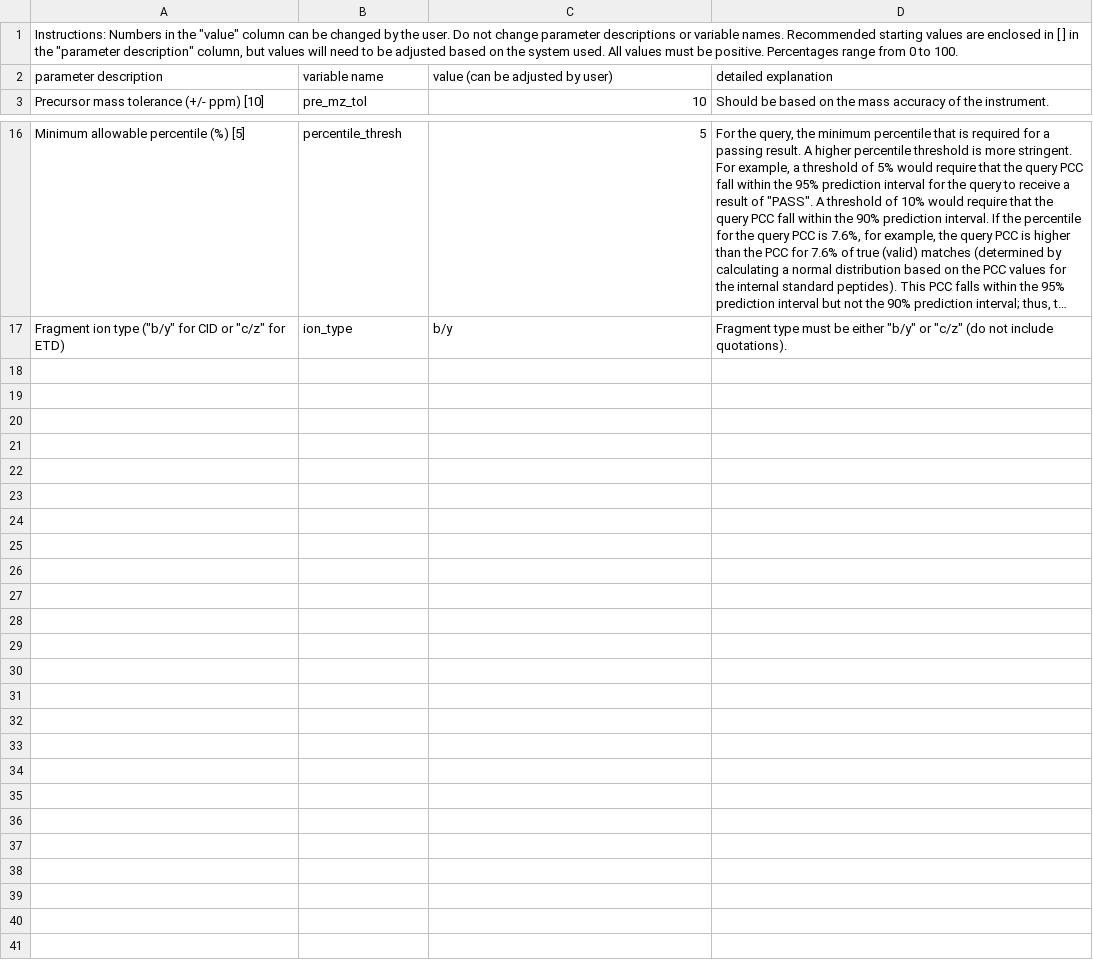
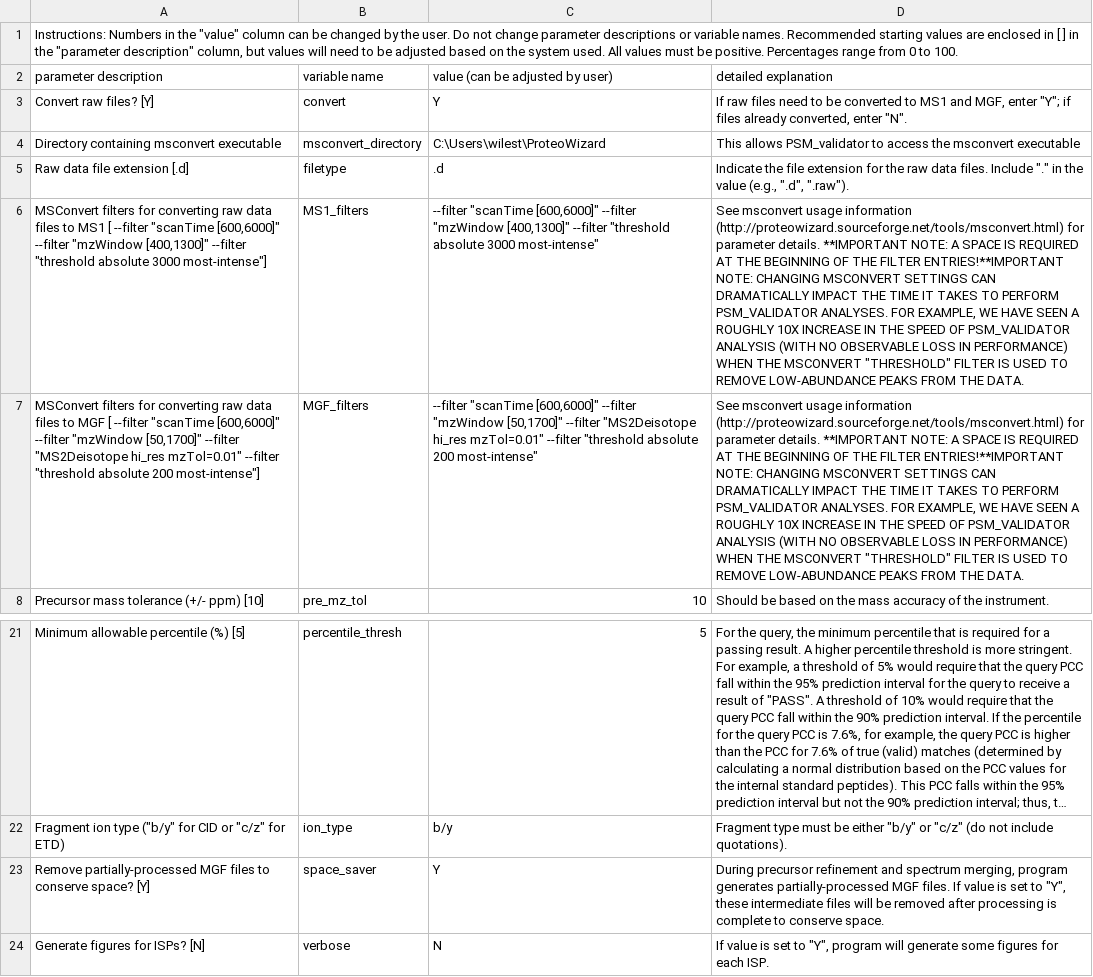
Before and after one commit to Delong-Lab/PSM_validator, a CSV file: parameters/settings.csv, drawn as a sheet; only a part is shown, gaps mark what is left out; long unchanged cells end in …; the diff names each change by its address in the sheet, - before the commit and + after, or states it on an @@ line.

Commit message:
fixed msconvert compatibility issues, merged settings and msconvert_settings files

```diff
--- a/parameters/settings.csv
+++ b/parameters/settings.csv
+row 3: Convert raw files? [Y] | convert | Y | If raw files need to be converted to MS1 and MGF, enter "Y"; if files already converted, enter "N".
+row 4: Directory containing msconvert executable | msconvert_directory | C:\Users\wilest\ProteoWizard | This allows PSM_validator to access the msconvert executable
+row 5: Raw data file extension [.d] | filetype | .d | Indicate the file extension for the raw data files. Include "." in the value (e.g., ".d", ".raw").
+row 6: MSConvert filters for converting raw data files to MS1 [ --filter "scanTime [600,6000]" --filter "mzWindow [400,1300]" --filter "threshold absolute 3000 most-intense"] | MS1_filters | --filter "scanTime [600,6000]" --filter "mzWindow [400,1300]" --filter "threshold absolute 3000 most-intense" | See msconvert usage information (http://proteowizard.sourceforge.net/tools/msconvert.html) for parameter details. **IMPORTANT NOTE: A SPACE IS REQUIRED AT THE BEGINNING OF THE FILTER ENTRIES!**IMPORTANT NOTE: CHANGING MSCONVERT SETTINGS CAN DRAMATICALLY IMPACT THE TIME IT TAKES TO PERFORM PSM_VALIDATOR ANALYSES. FOR EXAMPLE, WE HAVE SEEN A ROUGHLY 10X INCREASE IN THE SPEED OF PSM_VALIDATOR ANALYSIS (WITH NO OBSERVABLE LOSS IN PERFORMANCE) WHEN THE MSCONVERT "THRESHOLD" FILTER IS USED TO REMOVE LOW-ABUNDANCE PEAKS FROM THE DATA.
+row 7: MSConvert filters for converting raw data files to MGF [ --filter "scanTime [600,6000]" --filter "mzWindow [50,1700]" --filter "MS2Deisotope hi_res mzTol=0.01" --filter "threshold absolute 200 most-intense"] | MGF_filters | --filter "scanTime [600,6000]" --filter "mzWindow [50,1700]" --filter "MS2Deisotope hi_res mzTol=0.01" --filter "threshold absolute 200 most-intense" | See msconvert usage information (http://proteowizard.sourceforge.net/tools/msconvert.html) for parameter details. **IMPORTANT NOTE: A SPACE IS REQUIRED AT THE BEGINNING OF THE FILTER ENTRIES!**IMPORTANT NOTE: CHANGING MSCONVERT SETTINGS CAN DRAMATICALLY IMPACT THE TIME IT TAKES TO PERFORM PSM_VALIDATOR ANALYSES. FOR EXAMPLE, WE HAVE SEEN A ROUGHLY 10X INCREASE IN THE SPEED OF PSM_VALIDATOR ANALYSIS (WITH NO OBSERVABLE LOSS IN PERFORMANCE) WHEN THE MSCONVERT "THRESHOLD" FILTER IS USED TO REMOVE LOW-ABUNDANCE PEAKS FROM THE DATA.
+row 23: Remove partially-processed MGF files to conserve space? [Y] | space_saver | Y | During precursor refinement and spectrum merging, program generates partially-processed MGF files. If value is set to "Y", these intermediate files will be removed after processing is complete to conserve space.
+row 24: Generate figures for ISPs? [N] | verbose | N | If value is set to "Y", program will generate some figures for each ISP.
```
Also changed, not shown: parameters/queries.csv, 8 other files.
